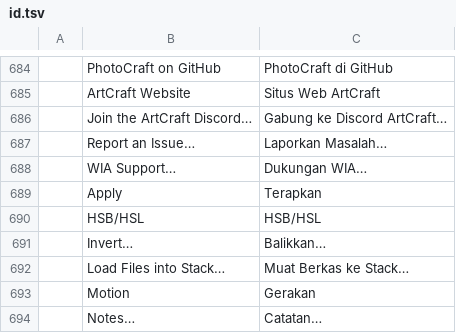
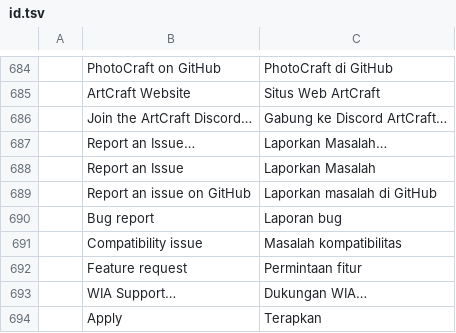
Before and after one commit to CryptoJones/photocraft, a TSV file: crates/ui-egui/src/i18n/id.tsv, drawn as a sheet; only a part is shown, gaps mark what is left out; the shorter side is filled out with more unchanged rows; the diff names each change by its address in the sheet, - before the commit and + after, or states it on an @@ line.

```diff
--- a/crates/ui-egui/src/i18n/id.tsv
+++ b/crates/ui-egui/src/i18n/id.tsv
+row 688:  | Report an Issue | Laporkan Masalah
+row 689:  | Report an issue on GitHub | Laporkan masalah di GitHub
+row 690:  | Bug report | Laporan bug
+row 691:  | Compatibility issue | Masalah kompatibilitas
+row 692:  | Feature request | Permintaan fitur
```
Also changed, not shown: crates/ui-egui/src/i18n/de.tsv, crates/ui-egui/src/i18n/fr.tsv, 6 other files.
